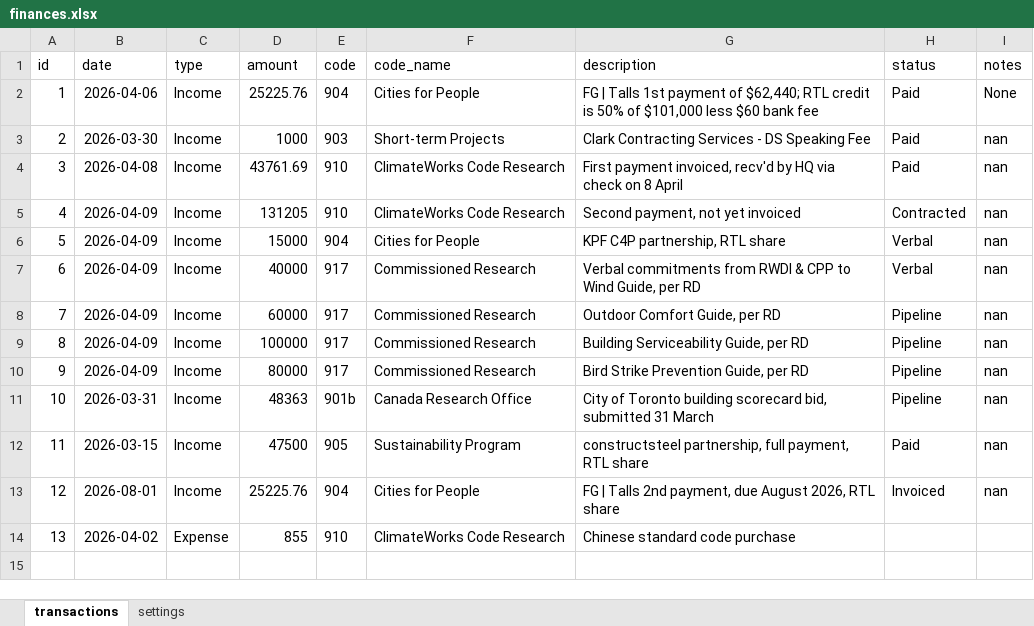
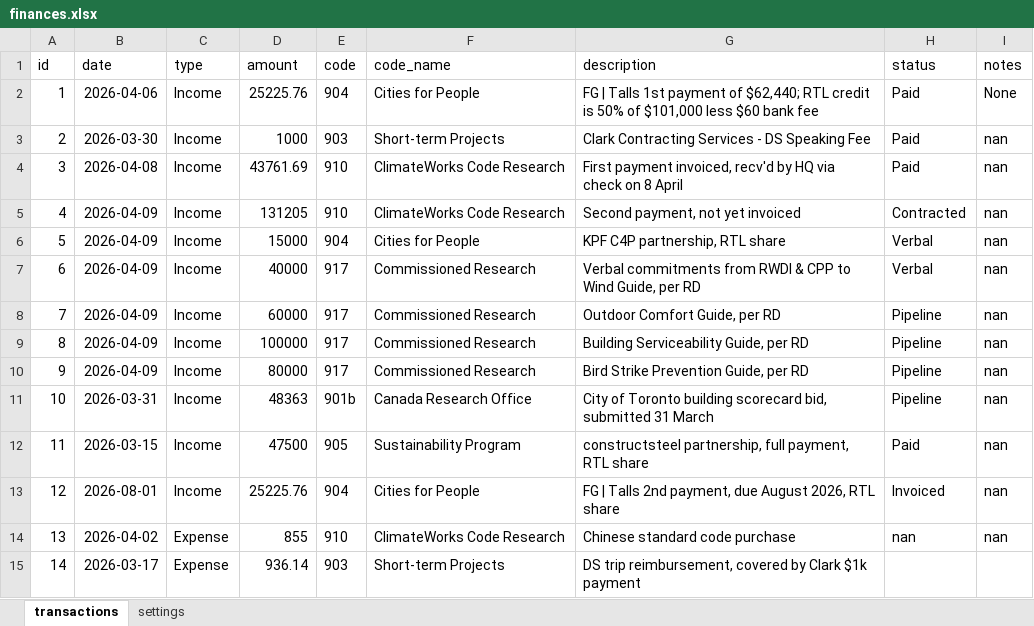
Before and after one commit to sisaacwork/rtl-time-tracker, an Excel workbook: finances.xlsx, sheet transactions, drawn as a sheet; values as stored, in another font and other column widths than the file's, no borders; the diff names each change by its address in the sheet, - before the commit and + after, or states it on an @@ line.

Commit message:
Update: finances.xlsx [2026-04-13 15:46 UTC]

```diff
--- a/finances.xlsx (sheet transactions)
+++ b/finances.xlsx (sheet transactions)
-H14 (status): (empty)
+H14 (status): nan
-I14 (notes): (empty)
+I14 (notes): nan
+row 15: 14 | 2026-03-17 | Expense | 936.14 | 903 | Short-term Projects | DS trip reimbursement, covered by Clark $1k payment
```
